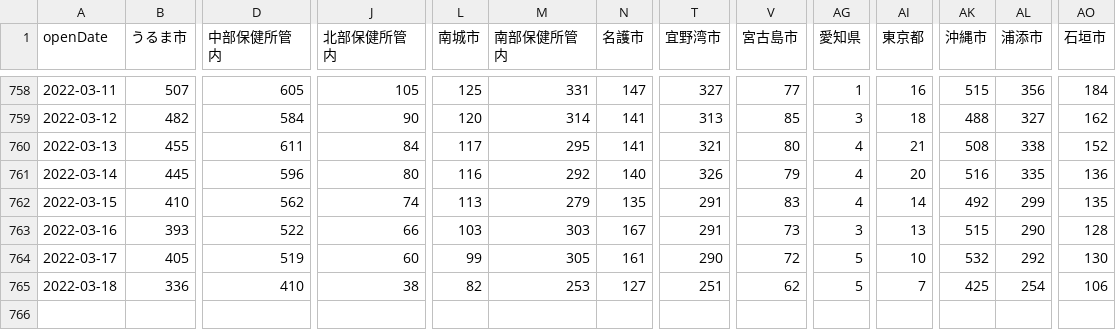
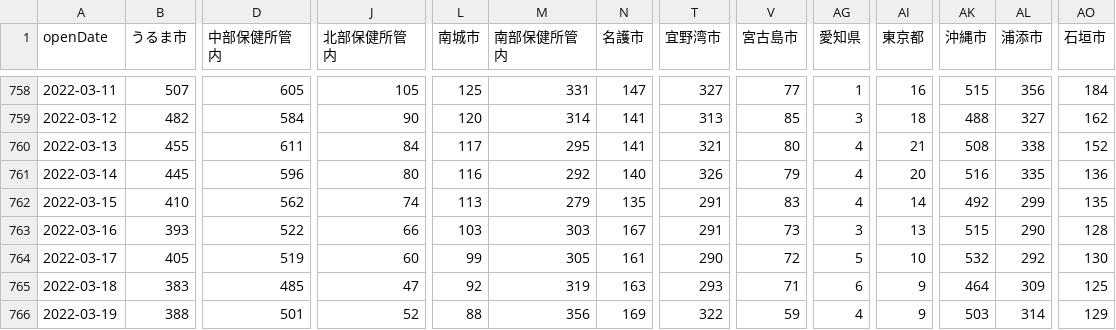
Before and after one commit to t-ube/parser-covid19-oka-summary, a CSV file: data/area-patient-7days.csv, drawn as a sheet; only a part is shown, gaps mark what is left out; rows hold the shown columns only; the diff covers the shown part only; the diff names each change by its address in the sheet, - before the commit and + after, or states it on an @@ line.

```diff
--- a/data/area-patient-7days.csv
+++ b/data/area-patient-7days.csv
-B765 (うるま市): 336
+B765 (うるま市): 383
-D765 (中部保健所管内): 410
+D765 (中部保健所管内): 485
-J765 (北部保健所管内): 38
+J765 (北部保健所管内): 47
-L765 (南城市): 82
+L765 (南城市): 92
-M765 (南部保健所管内): 253
+M765 (南部保健所管内): 319
-N765 (名護市): 127
+N765 (名護市): 163
-T765 (宜野湾市): 251
+T765 (宜野湾市): 293
-V765 (宮古島市): 62
+V765 (宮古島市): 71
-AG765 (愛知県): 5
+AG765 (愛知県): 6
-AI765 (東京都): 7
+AI765 (東京都): 9
-AK765 (沖縄市): 425
+AK765 (沖縄市): 464
-AL765 (浦添市): 254
+AL765 (浦添市): 309
-AO765 (石垣市): 106
+AO765 (石垣市): 125
+row 766: 2022-03-19 | 388 | 501 | 52 | 88 | 356 | 169 | 322 | 59 | 4 | 9 | 503 | 314 | 129
```
Also changed, not shown: 8 edited cells elsewhere in this file, data/area-patient-daily.csv, data/area-patient-total.csv, 32 other files.
